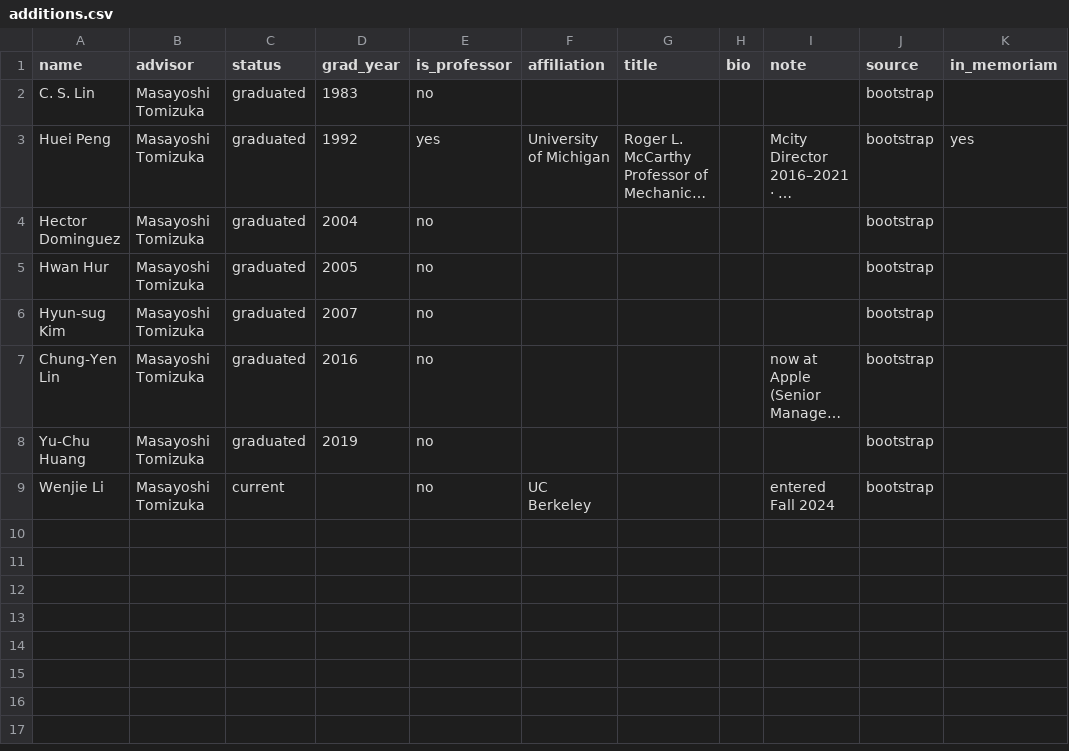
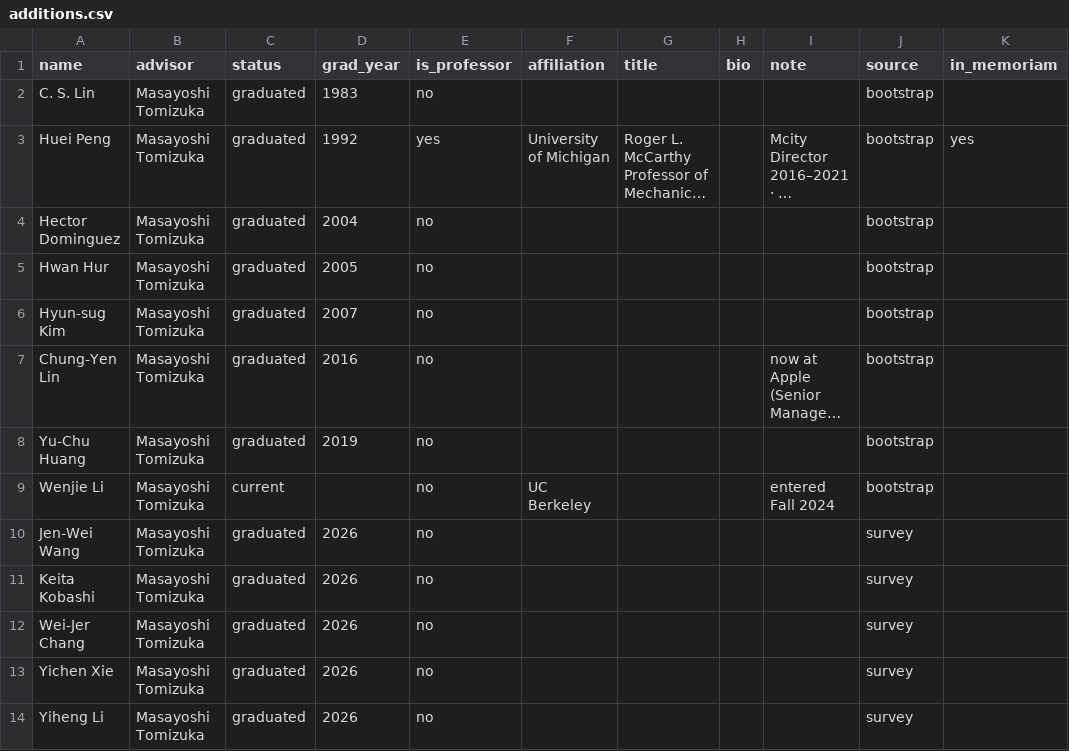
Before and after one commit to ThomasChen98/tomizuka-family-tree, a CSV file: data/additions.csv, drawn as a sheet; long unchanged cells end in ….

```diff
--- a/data/additions.csv
+++ b/data/additions.csv
@@ -9 +9,6 @@ Yu-Chu Huang,Masayoshi Tomizuka,graduated,2019,no,,,,,bootstrap,
 Wenjie Li,Masayoshi Tomizuka,current,,no,UC Berkeley,,,entered Fall 2024,bootstrap,
+Jen-Wei Wang,Masayoshi Tomizuka,graduated,2026,no,,,,,survey,
+Keita Kobashi,Masayoshi Tomizuka,graduated,2026,no,,,,,survey,
+Wei-Jer Chang,Masayoshi Tomizuka,graduated,2026,no,,,,,survey,
+Yichen Xie,Masayoshi Tomizuka,graduated,2026,no,,,,,survey,
+Yiheng Li,Masayoshi Tomizuka,graduated,2026,no,,,,,survey,
```
Also changed, not shown: 3 other files.
